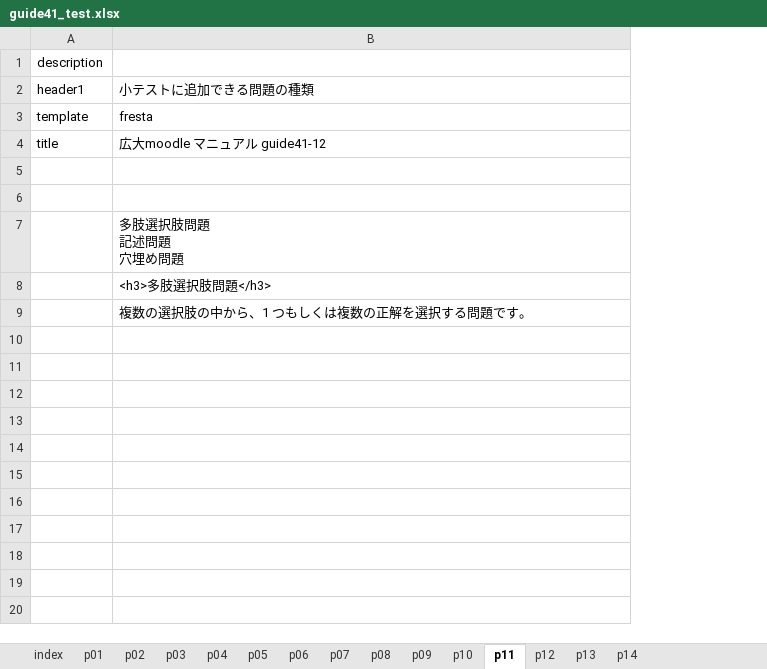
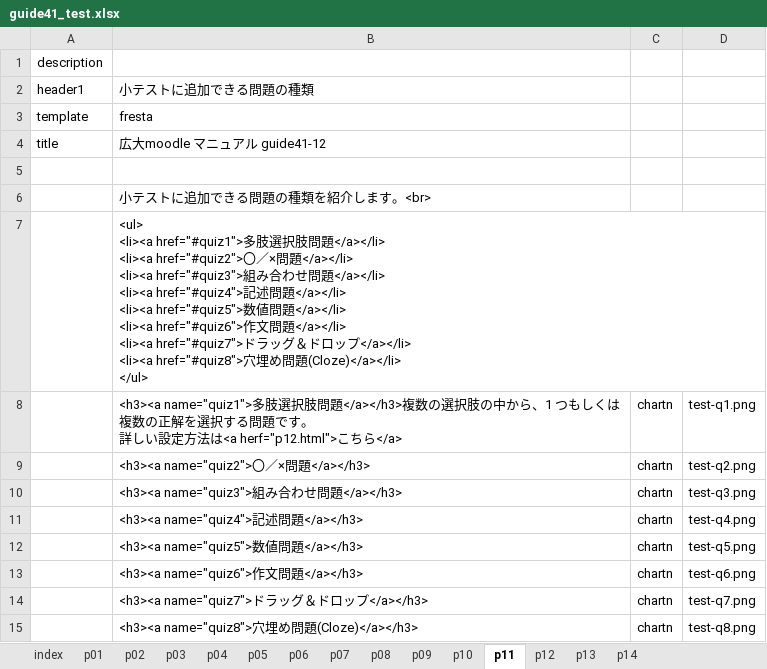
Before and after one commit to imc-lms-adm/support-vle-man, an Excel workbook: guide41_test.xlsx, sheet p11, drawn as a sheet; values as stored, in another font and other column widths than the file's, no borders; ↵ is a line break in a cell; the diff names each change by its address in the sheet, - before the commit and + after, or states it on an @@ line.

```diff
--- a/guide41_test.xlsx (sheet p11)
+++ b/guide41_test.xlsx (sheet p11)
+column C, rows 8-9: chartn | chartn
+column D, rows 8-9: test-q1.png | test-q2.png
-B6: (empty)
+B6: 小テストに追加できる問題の種類を紹介します。<br>
-B7: 多肢選択肢問題 ↵ 記述問題 ↵ 穴埋め問題
+B7: <ul> ↵ <li><a href="#quiz1">多肢選択肢問題</a></li> ↵ <li><a href="#quiz2">〇／×問題</a></li> ↵ <li><a href="#quiz3">組み合わせ問題</a></li> ↵ <li><a href="#quiz4">記述問題</a></li> ↵ <li><a href="#quiz5">数値問題</a></li> ↵ <li><a href="#quiz6">作文問題</a></li> ↵ <li><a href="#quiz7">ドラッグ＆ドロップ</a></li> ↵ <li><a href="#quiz8">穴埋め問題(Cloze)</a></li> ↵ </ul>
-B8: <h3>多肢選択肢問題</h3>
+B8: <h3><a name="quiz1">多肢選択肢問題</a></h3>複数の選択肢の中から、1 つもしくは複数の正解を選択する問題です。 ↵ 詳しい設定方法は<a herf="p12.html">こちら</a>
-B9: 複数の選択肢の中から、1 つもしくは複数の正解を選択する問題です。
+B9: <h3><a name="quiz2">〇／×問題</a></h3>
+row 10:  | <h3><a name="quiz3">組み合わせ問題</a></h3> | chartn | test-q3.png
+row 11:  | <h3><a name="quiz4">記述問題</a></h3> | chartn | test-q4.png
+row 12:  | <h3><a name="quiz5">数値問題</a></h3> | chartn | test-q5.png
+row 13:  | <h3><a name="quiz6">作文問題</a></h3> | chartn | test-q6.png
+row 14:  | <h3><a name="quiz7">ドラッグ＆ドロップ</a></h3> | chartn | test-q7.png
+row 15:  | <h3><a name="quiz8">穴埋め問題(Cloze)</a></h3> | chartn | test-q8.png
```
Also changed, not shown: sheet p08, sheet p06, sheet p07, sheet p10, sheet p09, sheet p05, 2 more sheets.
